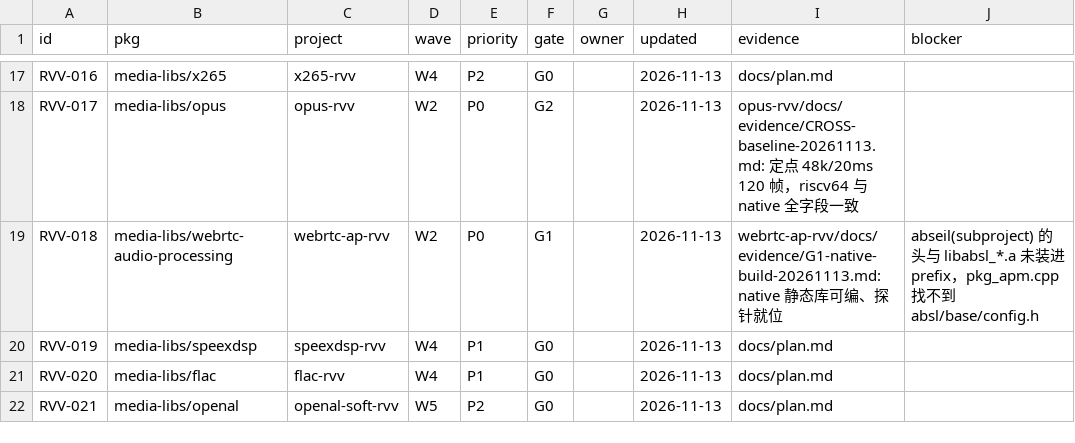
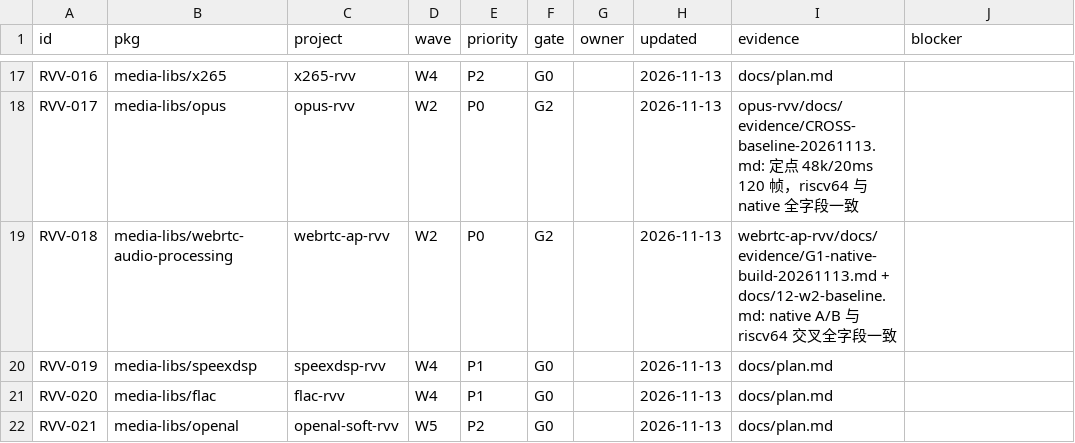
Before and after one commit to open-risc-v/rvv, a CSV file: data/status.csv, drawn as a sheet; only a part is shown, gaps mark what is left out.

Commit message:
构建一律在 Linux 容器内：W1+W2 十二项全部容器内跑通
- docs/12：W2 六项全绿（含 webrtc-ap），补「为什么不许在宿主上编」与四个坑的解法
- docs/10：口径加编译位置与镜像；libpng 两侧同为 zlib-ng，码流恢复逐字节一致
- docs/03：新增「构建环境：一律 Linux 容器」章节与镜像清单
- data/status.csv：webrtc-ap G1（带 blocker）→ G2；STATUS.md 重新生成，阻塞 0
- 12 个工程侧改动（run_ab bash/SKIP→FAIL、native-baseline.sh、openssl 目标按 OS 选）
  已在各子模块单独提交

```diff
--- a/data/status.csv
+++ b/data/status.csv
@@ -18,3 +18,3 @@ RVV-016,media-libs/x265,x265-rvv,W4,P2,G0,,2026-11-13,docs/plan.md,
 RVV-017,media-libs/opus,opus-rvv,W2,P0,G2,,2026-11-13,opus-rvv/docs/evidence/CROSS-baseline-20261113.md: 定点 48k/20ms 120 帧，riscv64 与 native 全字段一致,
-RVV-018,media-libs/webrtc-audio-processing,webrtc-ap-rvv,W2,P0,G1,,2026-11-13,webrtc-ap-rvv/docs/evidence/G1-native-build-20261113.md: native 静态库可编、探针就位,abseil(subproject) 的头与 libabsl_*.a 未装进 prefix，pkg_apm.cpp 找不到 absl/base/config.h
+RVV-018,media-libs/webrtc-audio-processing,webrtc-ap-rvv,W2,P0,G2,,2026-11-13,webrtc-ap-rvv/docs/evidence/G1-native-build-20261113.md + docs/12-w2-baseline.md: native A/B 与 riscv64 交叉全字段一致,
 RVV-019,media-libs/speexdsp,speexdsp-rvv,W4,P1,G0,,2026-11-13,docs/plan.md,
```
Also changed, not shown: 4 other files.
